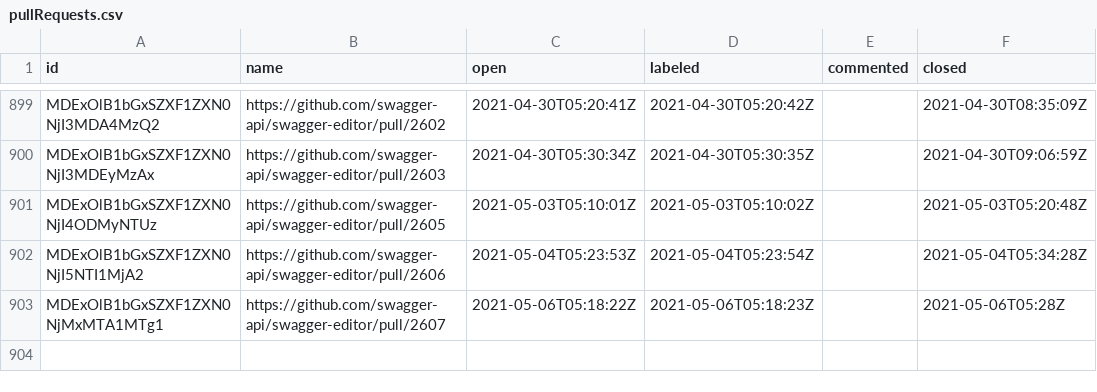
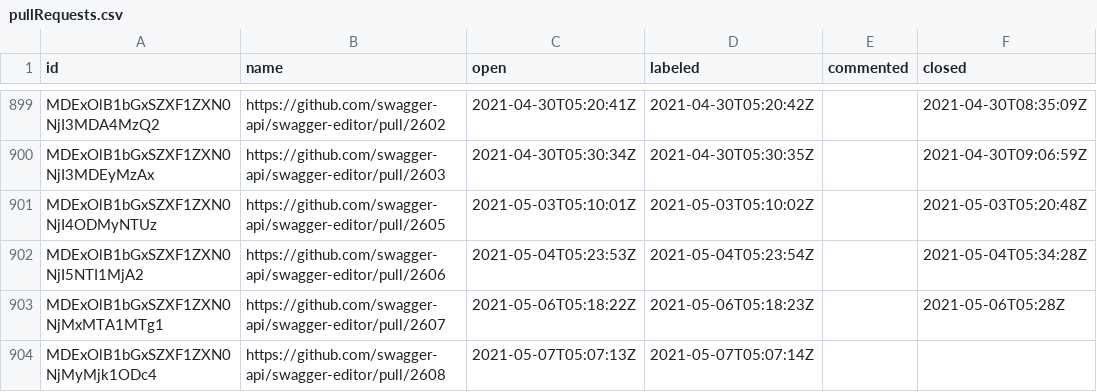
Before and after one commit to SmartBear/swagger-oselvar-metrics, a CSV file: data/swagger-api/swagger-editor/pullRequests.csv, drawn as a sheet; only a part is shown, gaps mark what is left out.

```diff
--- a/data/swagger-api/swagger-editor/pullRequests.csv
+++ b/data/swagger-api/swagger-editor/pullRequests.csv
@@ -903 +903,2 @@ MDExOlB1bGxSZXF1ZXN0NjI5NTI1MjA2,https://github.com/swagger-api/swagger-editor/p
 MDExOlB1bGxSZXF1ZXN0NjMxMTA1MTg1,https://github.com/swagger-api/swagger-editor/pull/2607,2021-05-06T05:18:22Z,2021-05-06T05:18:23Z,,2021-05-06T05:28Z
+MDExOlB1bGxSZXF1ZXN0NjMyMjk1ODc4,https://github.com/swagger-api/swagger-editor/pull/2608,2021-05-07T05:07:13Z,2021-05-07T05:07:14Z,,
```
Also changed, not shown: data/swagger-api/swagger-ui/pullRequests.csv.
